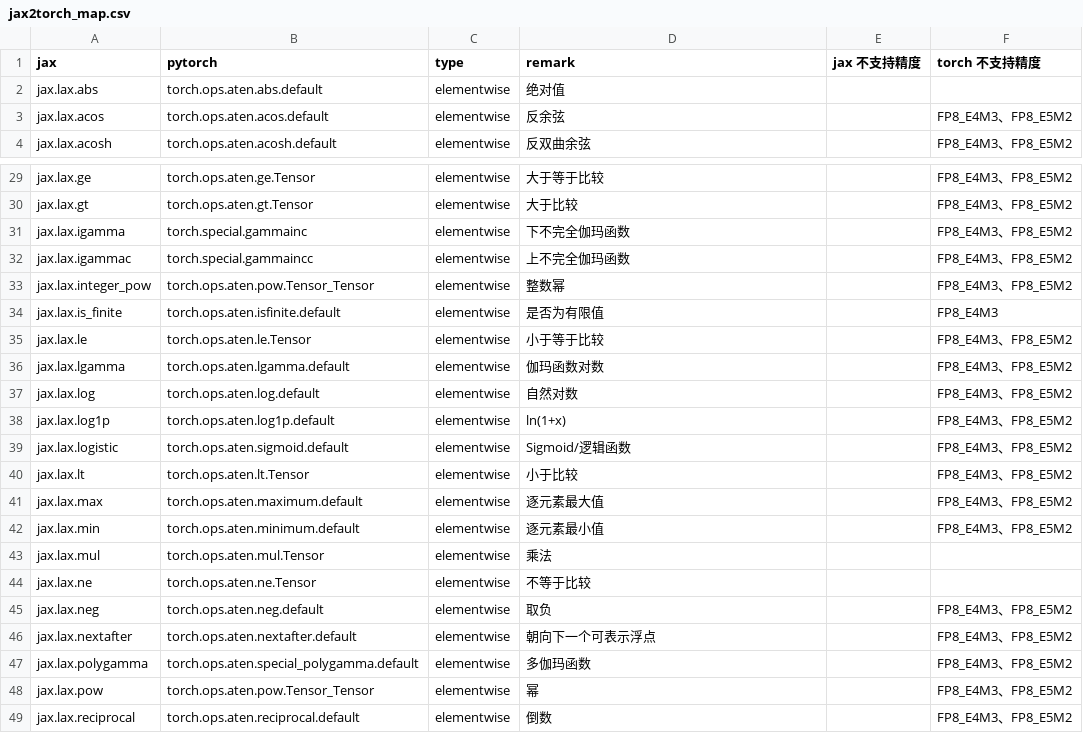
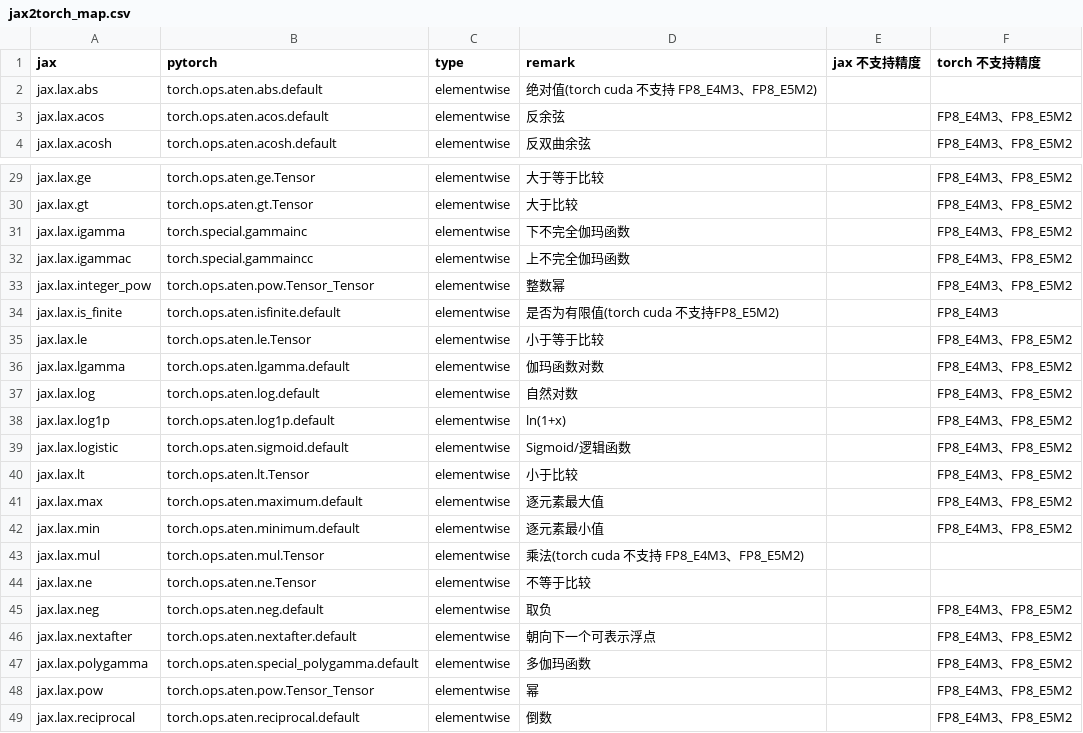
Before and after one commit to lingebeng/FUEL-JAX, a CSV file: dataset/jax2torch_map.csv, drawn as a sheet; only a part is shown, gaps mark what is left out.

```diff
--- a/dataset/jax2torch_map.csv
+++ b/dataset/jax2torch_map.csv
@@ -1,3 +1,3 @@
 jax,pytorch,type,remark,jax 不支持精度,torch 不支持精度
-jax.lax.abs,torch.ops.aten.abs.default,elementwise,绝对值,,
+jax.lax.abs,torch.ops.aten.abs.default,elementwise,绝对值(torch cuda 不支持 FP8_E4M3、FP8_E5M2),,
 jax.lax.acos,torch.ops.aten.acos.default,elementwise,反余弦,,FP8_E4M3、FP8_E5M2
@@ -33,3 +33,3 @@ jax.lax.igammac,torch.special.gammaincc,elementwise,上不完全伽玛函数,,FP
 jax.lax.integer_pow,torch.ops.aten.pow.Tensor_Tensor,elementwise,整数幂,,FP8_E4M3、FP8_E5M2
-jax.lax.is_finite,torch.ops.aten.isfinite.default,elementwise,是否为有限值,,FP8_E4M3
+jax.lax.is_finite,torch.ops.aten.isfinite.default,elementwise,是否为有限值(torch cuda 不支持FP8_E5M2),,FP8_E4M3
 jax.lax.le,torch.ops.aten.le.Tensor,elementwise,小于等于比较,,FP8_E4M3、FP8_E5M2
@@ -42,3 +42,3 @@ jax.lax.max,torch.ops.aten.maximum.default,elementwise,逐元素最大值,,FP8_E
 jax.lax.min,torch.ops.aten.minimum.default,elementwise,逐元素最小值,,FP8_E4M3、FP8_E5M2
-jax.lax.mul,torch.ops.aten.mul.Tensor,elementwise,乘法,,
+jax.lax.mul,torch.ops.aten.mul.Tensor,elementwise,乘法(torch cuda 不支持 FP8_E4M3、FP8_E5M2),,
 jax.lax.ne,torch.ops.aten.ne.Tensor,elementwise,不等于比较,,
```
Also changed, not shown: 3 other files.
